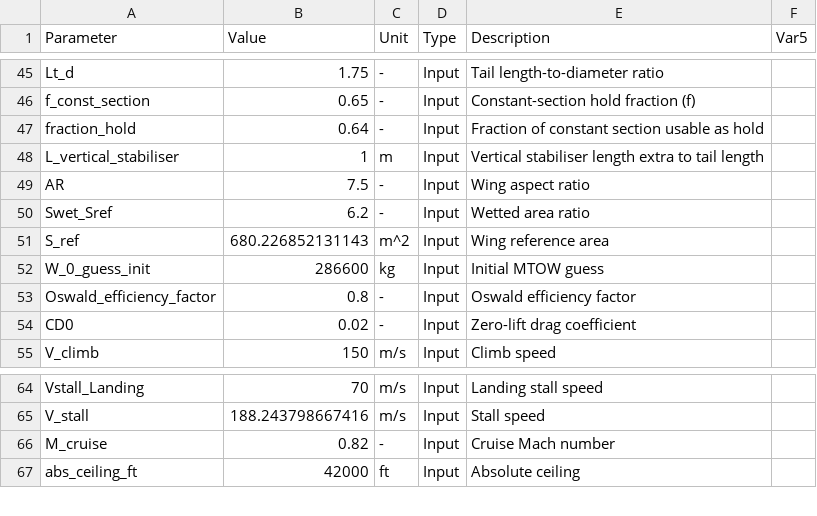
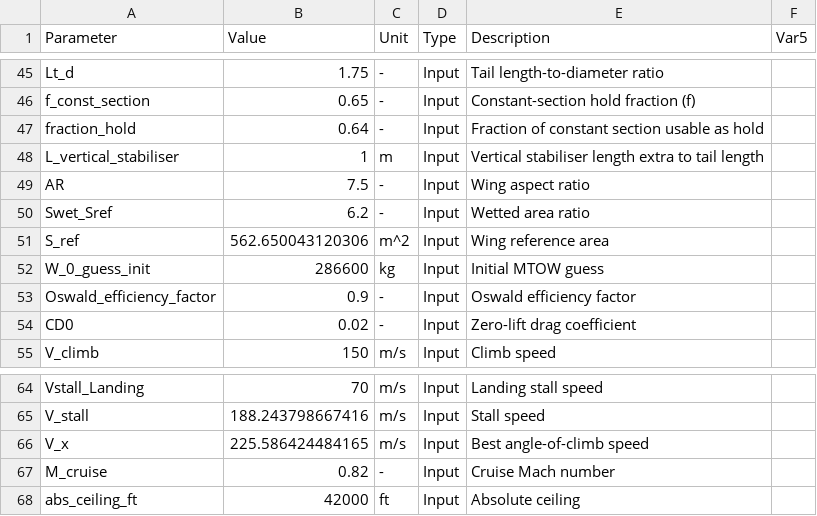
Before and after one commit to Lea324/AVD_Group7, a CSV file: Key_Param_recording.csv, drawn as a sheet; only a part is shown, gaps mark what is left out.

```diff
--- a/Key_Param_recording.csv
+++ b/Key_Param_recording.csv
@@ -50,5 +50,5 @@ AR,7.5,-,Input,"Wing aspect ratio",
 Swet_Sref,6.2,-,Input,"Wetted area ratio",
-S_ref,680.226852131143,m^2,Input,"Wing reference area",
+S_ref,562.650043120306,m^2,Input,"Wing reference area",
 W_0_guess_init,286600,kg,Input,"Initial MTOW guess",
-Oswald_efficiency_factor,0.8,-,Input,"Oswald efficiency factor",
+Oswald_efficiency_factor,0.9,-,Input,"Oswald efficiency factor",
 CD0,0.02,-,Input,"Zero-lift drag coefficient",
@@ -65,2 +65,3 @@ Vstall_Landing,70,m/s,Input,"Landing stall speed",
 V_stall,188.243798667416,m/s,Input,"Stall speed",
+V_x,225.586424484165,m/s,Input,"Best angle-of-climb speed",
 M_cruise,0.82,-,Input,"Cruise Mach number",
```
Also changed, not shown: 5 other files.
